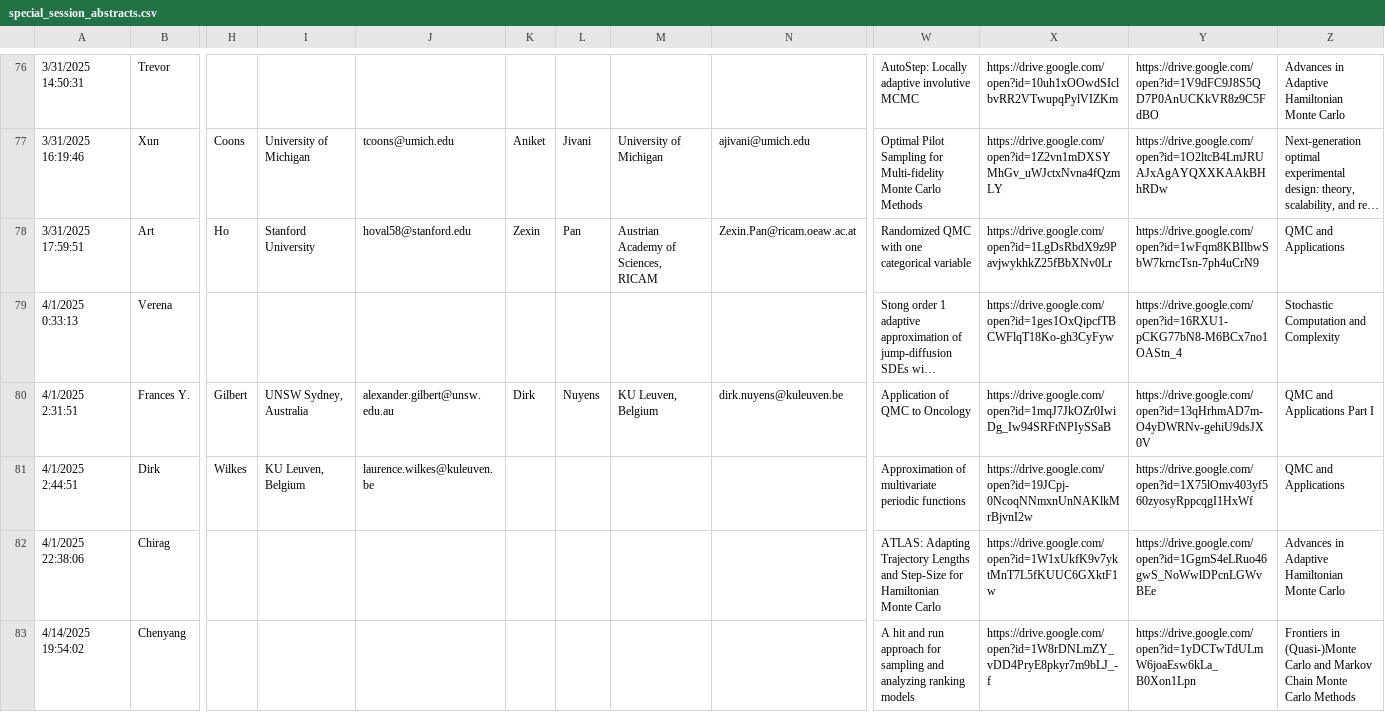
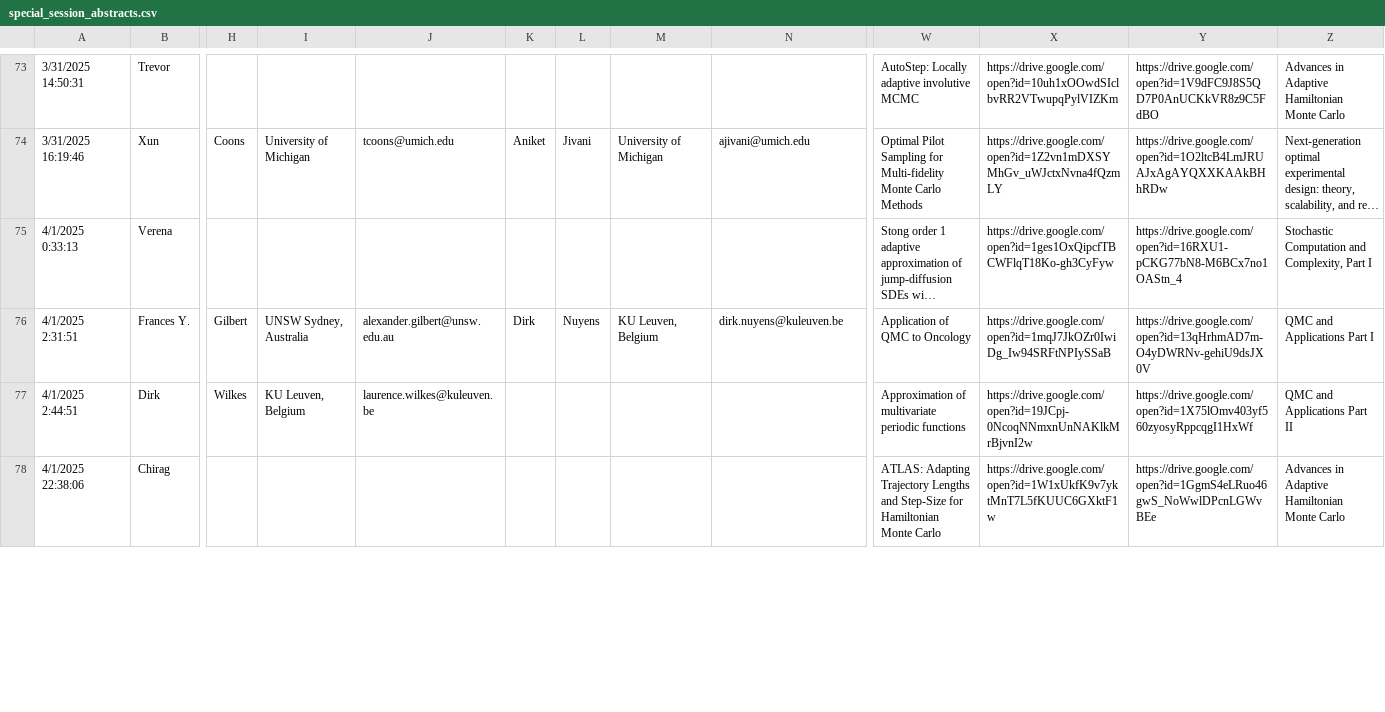
Before and after one commit to fjhickernell/MCM-2025-Program, a CSV file: preprocess/input/special_session_abstracts.csv, drawn as a sheet; only a part is shown, gaps mark what is left out; long unchanged cells end in …; removed rows and columns are numbered as before the commit, all else as after; rows hold the shown columns only; the diff covers the shown part only; the diff names each change by its address in the sheet, - before the commit and + after, or states it on an @@ line.

Commit message:
Split session_joinfiles.py into three

```diff
--- a/preprocess/input/special_session_abstracts.csv
+++ b/preprocess/input/special_session_abstracts.csv
-row 78: 3/31/2025 17:59:51 | Art | Ho | Stanford University | hoval58@stanford.edu | Zexin | Pan | Austrian Academy of Sciences, RICAM | Zexin.Pan@ricam.oeaw.ac.at | Randomized QMC with one categorical variable | https://drive.google.com/open?id=1LgDsRbdX9z9PavjwykhkZ25fBbXNv0Lr | https://drive.google.com/open?id=1wFqm8KBIlbwSbW7krncTsn-7ph4uCrN9 | QMC and Applications
-Z75: Stochastic Computation and Complexity
+Z75: Stochastic Computation and Complexity, Part I
-Z77: QMC and Applications
+Z77: QMC and Applications Part II
-row 83: 4/14/2025 19:54:02 | Chenyang |  |  |  |  |  |  |  | A hit and run approach for sampling and analyzing ranking models | https://drive.google.com/open?id=1W8rDNLmZY_vDD4PryE8pkyr7m9bLJ_-f | https://drive.google.com/open?id=1yDCTwTdULmW6joaEsw6kLa_B0Xon1Lpn | Frontiers in (Quasi-)Monte Carlo and Markov Chain Monte Carlo Methods
```
Also changed, not shown: 3 removed rows and 23 edited cells elsewhere in this file, preprocess/input/schedule.csv, preprocess/input/special_session_submissions.csv, 44 other files.
